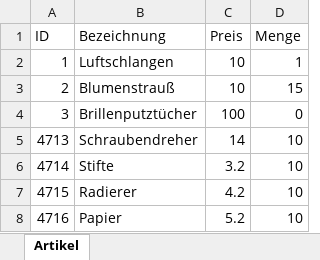
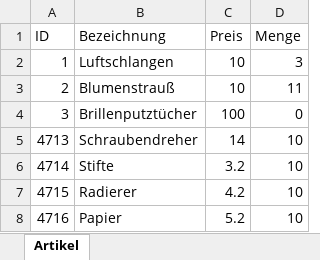
Before and after one commit to VassilisK25/Projekt1-Lagerverwaltungssystem, an Excel workbook: ProjektLagerverwaltungssystem/resources/Lagerhaltung.xlsx, sheet Artikel, drawn as a sheet; values as stored, in another font and other column widths than the file's, no borders; the diff names each change by its address in the sheet, - before the commit and + after, or states it on an @@ line.

```diff
--- a/ProjektLagerverwaltungssystem/resources/Lagerhaltung.xlsx (sheet Artikel)
+++ b/ProjektLagerverwaltungssystem/resources/Lagerhaltung.xlsx (sheet Artikel)
-D2 (Menge): 1
+D2 (Menge): 3
-D3 (Menge): 15
+D3 (Menge): 11
```
Also changed, not shown: ProjektLagerverwaltungssystem/resources/Protokolldatei_Lager.xlsx.
